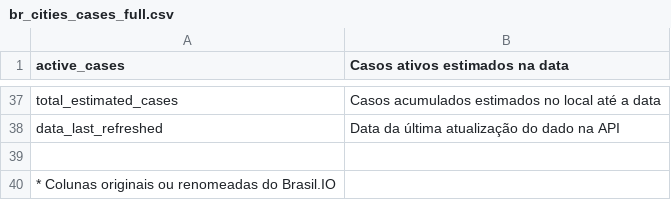
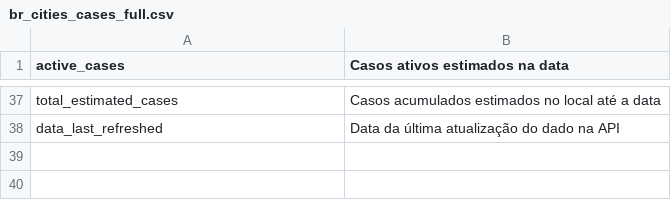
Before and after one commit to ImpulsoGov/coronacidades-datasource, a CSV file: dictionaries/br_cities_cases_full.csv, drawn as a sheet; only a part is shown, gaps mark what is left out; the diff names each change by its address in the sheet, - before the commit and + after, or states it on an @@ line.

Commit message:
fix format

```diff
--- a/dictionaries/br_cities_cases_full.csv
+++ b/dictionaries/br_cities_cases_full.csv
-row 39: (empty)
-row 40: * Colunas originais ou renomeadas do Brasil.IO
```
